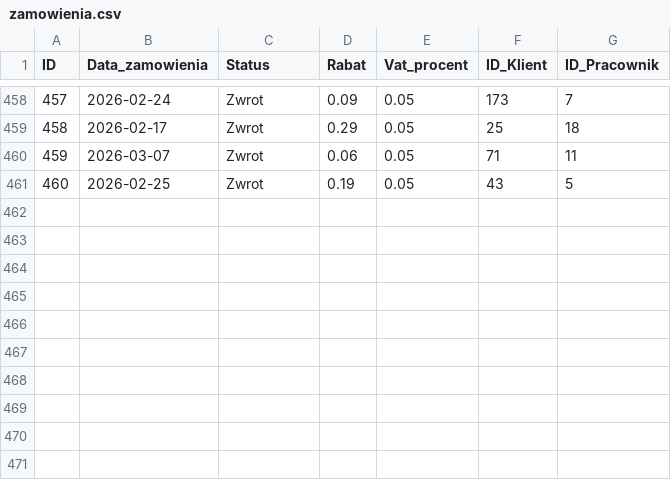
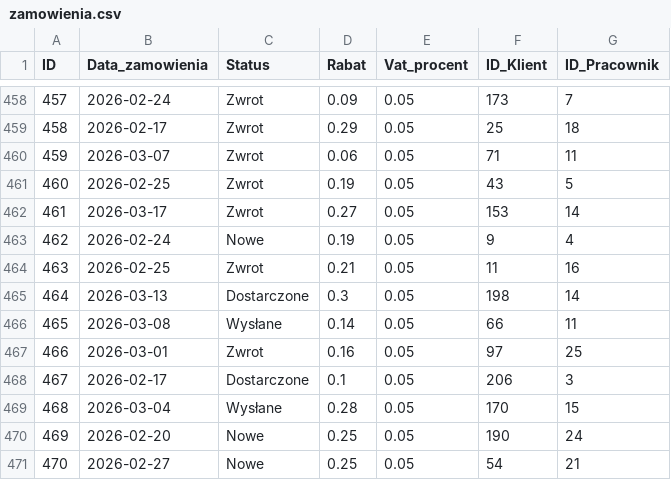
Before and after one commit to abazela/generator-danych, a CSV file: dane_csv/zamowienia.csv, drawn as a sheet; only a part is shown, gaps mark what is left out; the diff names each change by its address in the sheet, - before the commit and + after, or states it on an @@ line.

```diff
--- a/dane_csv/zamowienia.csv
+++ b/dane_csv/zamowienia.csv
+row 462: 461 | 2026-03-17 | Zwrot | 0.27 | 0.05 | 153 | 14
+row 463: 462 | 2026-02-24 | Nowe | 0.19 | 0.05 | 9 | 4
+row 464: 463 | 2026-02-25 | Zwrot | 0.21 | 0.05 | 11 | 16
+row 465: 464 | 2026-03-13 | Dostarczone | 0.3 | 0.05 | 198 | 14
+row 466: 465 | 2026-03-08 | Wysłane | 0.14 | 0.05 | 66 | 11
+row 467: 466 | 2026-03-01 | Zwrot | 0.16 | 0.05 | 97 | 25
+row 468: 467 | 2026-02-17 | Dostarczone | 0.1 | 0.05 | 206 | 3
+row 469: 468 | 2026-03-04 | Wysłane | 0.28 | 0.05 | 170 | 15
+row 470: 469 | 2026-02-20 | Nowe | 0.25 | 0.05 | 190 | 24
+row 471: 470 | 2026-02-27 | Nowe | 0.25 | 0.05 | 54 | 21
```
Also changed, not shown: dane_csv/klienci.csv, dane_csv/pozycje_zamowienie.csv.
